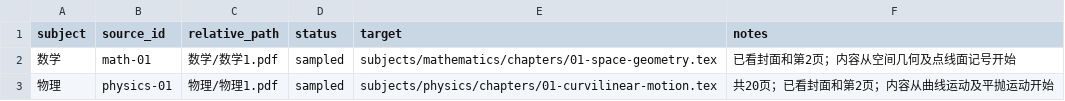
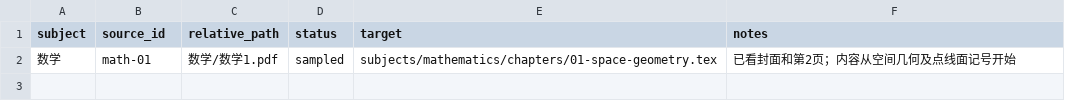
Before and after one commit to MaodongGao/high-school-mathematics-cn, a CSV file: sources/catalog.csv, drawn as a sheet.

```diff
--- a/sources/catalog.csv
+++ b/sources/catalog.csv
@@ -2,2 +2 @@ subject,source_id,relative_path,status,target,notes
 数学,math-01,数学/数学1.pdf,sampled,subjects/mathematics/chapters/01-space-geometry.tex,已看封面和第2页；内容从空间几何及点线面记号开始
-物理,physics-01,物理/物理1.pdf,sampled,subjects/physics/chapters/01-curvilinear-motion.tex,共20页；已看封面和第2页；内容从曲线运动及平抛运动开始
```
Also changed, not shown: 10 other files.
